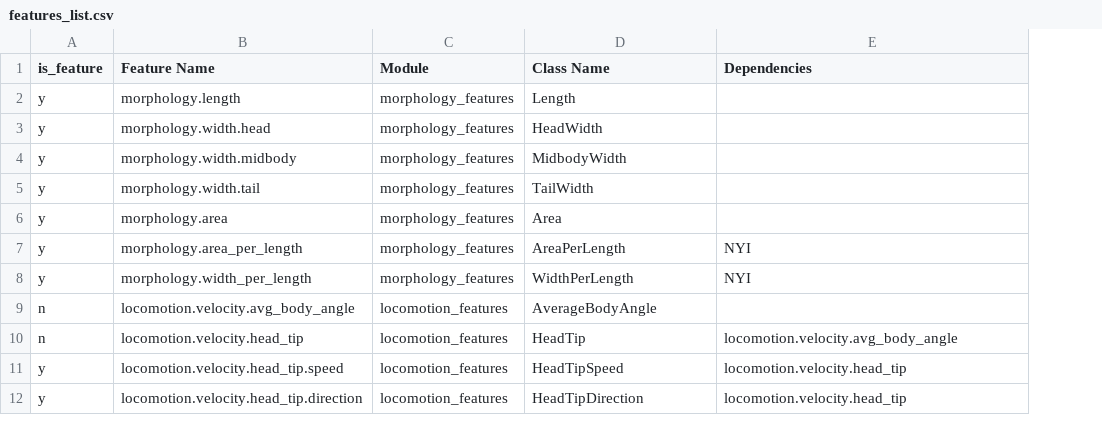
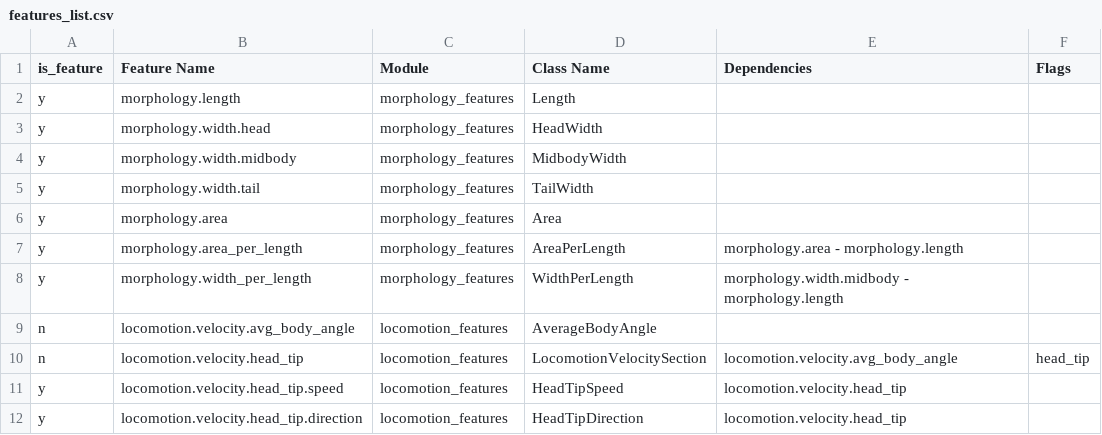
Before and after one commit to openworm/open-worm-analysis-toolbox, a CSV file: movement_validation/features/feature_metadata/features_list.csv, drawn as a sheet; the diff names each change by its address in the sheet, - before the commit and + after, or states it on an @@ line.

Commit message:
Working on locomotion_features with new feature listing approach

```diff
--- a/movement_validation/features/feature_metadata/features_list.csv
+++ b/movement_validation/features/feature_metadata/features_list.csv
+column F (Flags), row 10: head_tip
-E7 (Dependencies): NYI
+E7 (Dependencies): morphology.area - morphology.length
-E8 (Dependencies): NYI
+E8 (Dependencies): morphology.width.midbody - morphology.length
-D10 (Class Name): HeadTip
+D10 (Class Name): LocomotionVelocitySection
```
Also changed, not shown: 2 other files.
